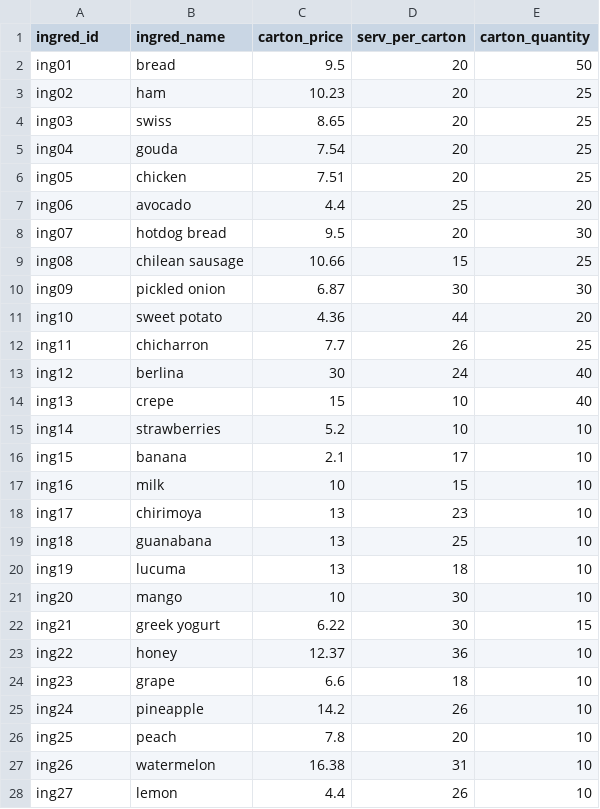
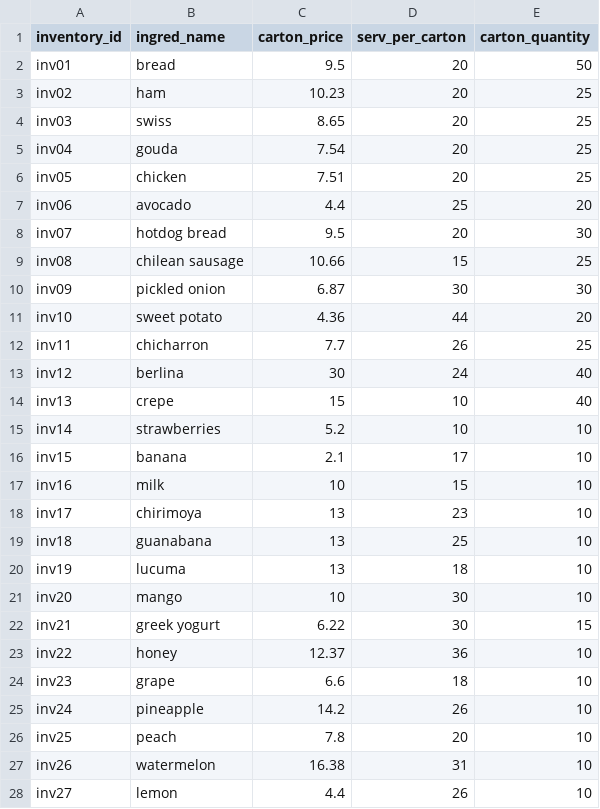
Before and after one commit to samuel-97/Jugos_Rodier, a CSV file: csvs/ingredients.csv, drawn as a sheet; only a part is shown; the diff covers the shown part only.

```diff
--- a/csvs/ingredients.csv
+++ b/csvs/ingredients.csv
@@ -1,28 +1,28 @@
-ingred_id,ingred_name,carton_price,serv_per_carton,carton_quantity
-ing01,bread,9.5,20,50
-ing02,ham,10.23,20,25
-ing03,swiss,8.65,20,25
-ing04,gouda,7.54,20,25
-ing05,chicken,7.51,20,25
-ing06,avocado,4.4,25,20
-ing07,hotdog bread,9.5,20,30
-ing08,chilean sausage,10.66,15,25
-ing09,pickled onion,6.87,30,30
-ing10,sweet potato,4.36,44,20
-ing11,chicharron,7.7,26,25
-ing12,berlina,30,24,40
-ing13,crepe,15,10,40
-ing14,strawberries,5.2,10,10
-ing15,banana,2.1,17,10
-ing16,milk,10,15,10
-ing17,chirimoya,13,23,10
-ing18,guanabana,13,25,10
-ing19,lucuma,13,18,10
-ing20,mango,10,30,10
-ing21,greek yogurt,6.22,30,15
-ing22,honey,12.37,36,10
-ing23,grape,6.6,18,10
-ing24,pineapple,14.2,26,10
-ing25,peach,7.8,20,10
-ing26,watermelon,16.38,31,10
-ing27,lemon,4.4,26,10
+inventory_id,ingred_name,carton_price,serv_per_carton,carton_quantity
+inv01,bread,9.5,20,50
+inv02,ham,10.23,20,25
+inv03,swiss,8.65,20,25
+inv04,gouda,7.54,20,25
+inv05,chicken,7.51,20,25
+inv06,avocado,4.4,25,20
+inv07,hotdog bread,9.5,20,30
+inv08,chilean sausage,10.66,15,25
+inv09,pickled onion,6.87,30,30
+inv10,sweet potato,4.36,44,20
+inv11,chicharron,7.7,26,25
+inv12,berlina,30,24,40
+inv13,crepe,15,10,40
+inv14,strawberries,5.2,10,10
+inv15,banana,2.1,17,10
+inv16,milk,10,15,10
+inv17,chirimoya,13,23,10
+inv18,guanabana,13,25,10
+inv19,lucuma,13,18,10
+inv20,mango,10,30,10
+inv21,greek yogurt,6.22,30,15
+inv22,honey,12.37,36,10
+inv23,grape,6.6,18,10
+inv24,pineapple,14.2,26,10
+inv25,peach,7.8,20,10
+inv26,watermelon,16.38,31,10
+inv27,lemon,4.4,26,10
```
Also changed, not shown: 3 edited cells elsewhere in this file, csvs/customer_info.csv, csvs/recipe.csv, 7 other files.
